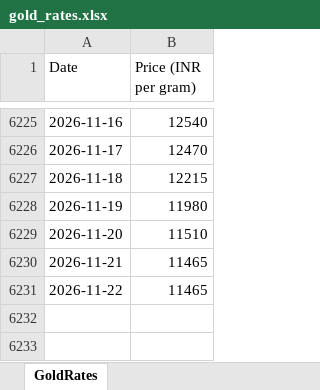
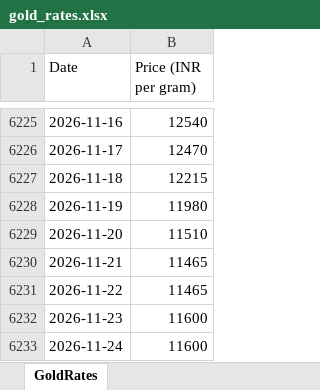
Before and after one commit to tijothomas11/Goldrates, an Excel workbook: gold_rates.xlsx, sheet GoldRates, drawn as a sheet; only a part is shown, gaps mark what is left out; values as stored, in another font and other column widths than the file's, no borders; the diff names each change by its address in the sheet, - before the commit and + after, or states it on an @@ line.

```diff
--- a/gold_rates.xlsx (sheet GoldRates)
+++ b/gold_rates.xlsx (sheet GoldRates)
+row 6232: 2026-11-23 | 11600
+row 6233: 2026-11-24 | 11600
```
Also changed, not shown: 4 other files.
